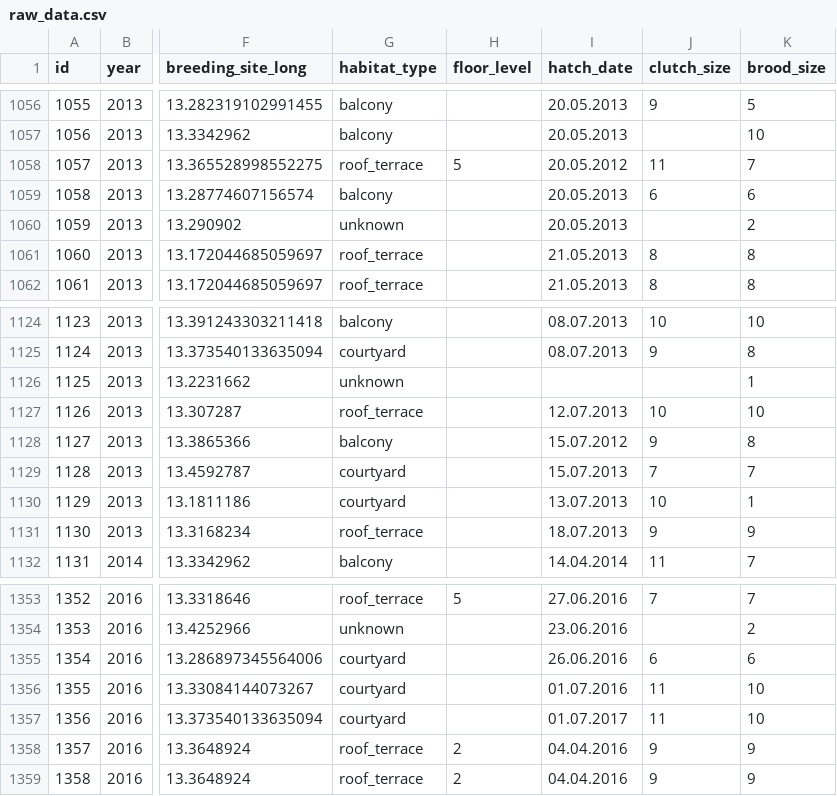
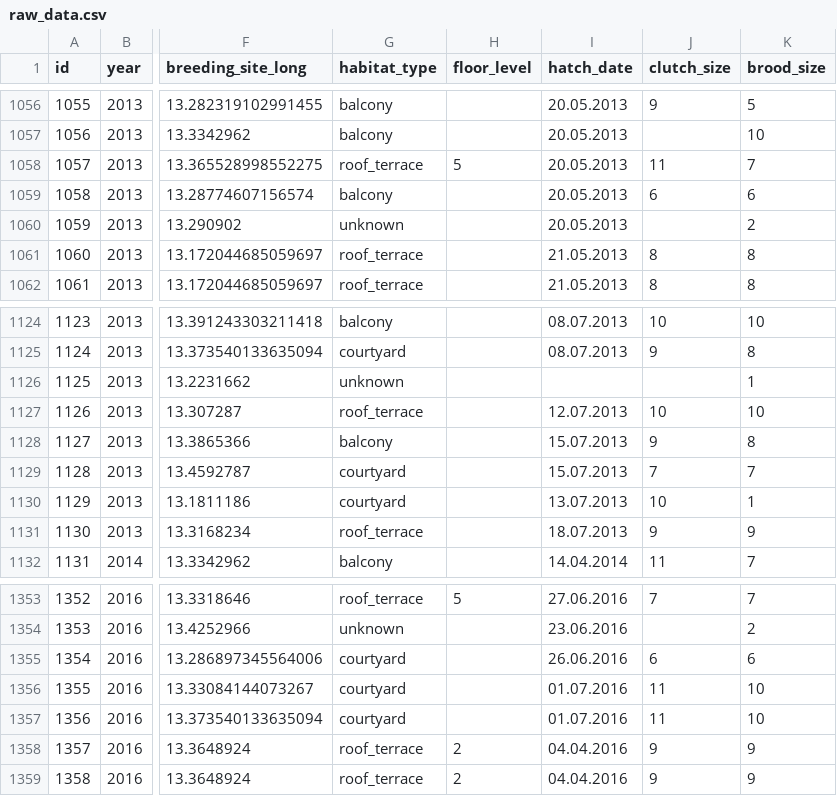
Before and after one commit to courtiol/mallaRd, a CSV file: inst/extdata/raw_data.csv, drawn as a sheet; only a part is shown, gaps mark what is left out; the diff covers the shown part only; the diff names each change by its address in the sheet, - before the commit and + after, or states it on an @@ line.

```diff
--- a/inst/extdata/raw_data.csv
+++ b/inst/extdata/raw_data.csv
-I1058 (hatch_date): 20.05.2012
+I1058 (hatch_date): 20.05.2013
-I1128 (hatch_date): 15.07.2012
+I1128 (hatch_date): 15.07.2013
-I1357 (hatch_date): 01.07.2017
+I1357 (hatch_date): 01.07.2016
```
Also changed, not shown: 5 edited cells elsewhere in this file, 9 other files.
